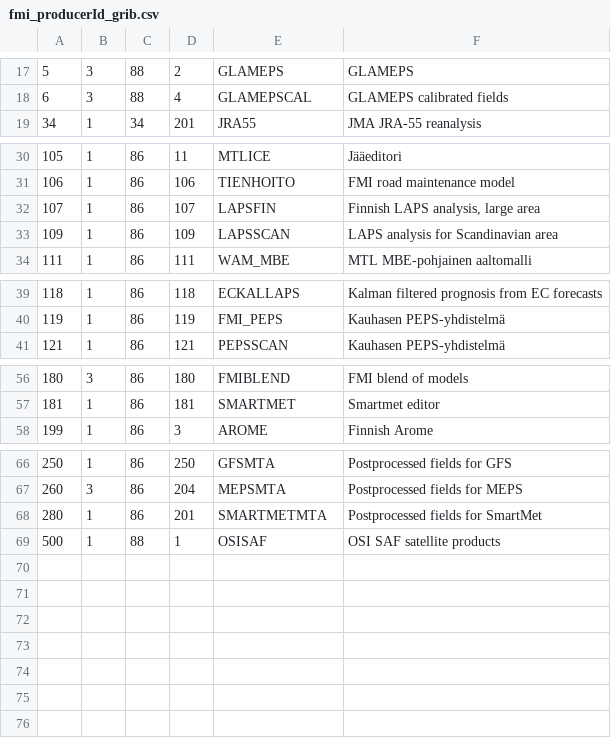
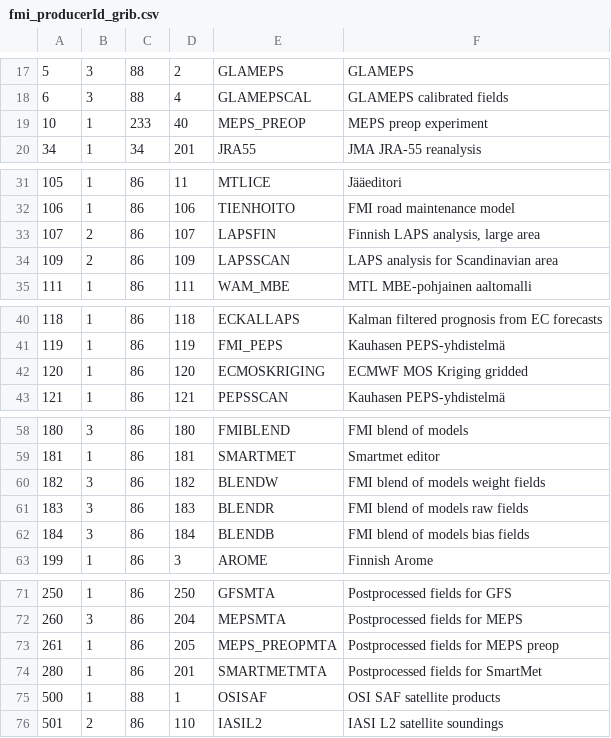
Before and after one commit to fmidev/smartmet-library-grid-files, a CSV file: cfg/fmi_producerId_grib.csv, drawn as a sheet; only a part is shown, gaps mark what is left out; the diff covers the shown part only.

```diff
--- a/cfg/fmi_producerId_grib.csv
+++ b/cfg/fmi_producerId_grib.csv
@@ -18,2 +18,3 @@
 6;3;88;4;GLAMEPSCAL;GLAMEPS calibrated fields;
+10;1;233;40;MEPS_PREOP;MEPS preop experiment;
 34;1;34;201;JRA55;JMA JRA-55 reanalysis;
@@ -31,4 +32,4 @@
 106;1;86;106;TIENHOITO;FMI road maintenance model;
-107;1;86;107;LAPSFIN;Finnish LAPS analysis, large area;
-109;1;86;109;LAPSSCAN;LAPS analysis for Scandinavian area;
+107;2;86;107;LAPSFIN;Finnish LAPS analysis, large area;
+109;2;86;109;LAPSSCAN;LAPS analysis for Scandinavian area;
 111;1;86;111;WAM_MBE;MTL MBE-pohjainen aaltomalli;
@@ -40,2 +41,3 @@
 119;1;86;119;FMI_PEPS;Kauhasen PEPS-yhdistelmä;
+120;1;86;120;ECMOSKRIGING;ECMWF MOS Kriging gridded;
 121;1;86;121;PEPSSCAN;Kauhasen PEPS-yhdistelmä;
@@ -57,2 +59,5 @@
 181;1;86;181;SMARTMET;Smartmet editor;
+182;3;86;182;BLENDW;FMI blend of models weight fields;
+183;3;86;183;BLENDR;FMI blend of models raw fields;
+184;3;86;184;BLENDB;FMI blend of models bias fields;
 199;1;86;3;AROME;Finnish Arome;
@@ -67,3 +72,5 @@
 260;3;86;204;MEPSMTA;Postprocessed fields for MEPS;
+261;1;86;205;MEPS_PREOPMTA;Postprocessed fields for MEPS preop;
 280;1;86;201;SMARTMETMTA;Postprocessed fields for SmartMet;
 500;1;88;1;OSISAF;OSI SAF satellite products;
+501;2;86;110;IASIL2;IASI L2 satellite soundings;
```
Also changed, not shown: 1 edited cell elsewhere in this file, cfg/fmi_geometries.csv, cfg/fmi_levelId_grib1.csv, 28 other files.
